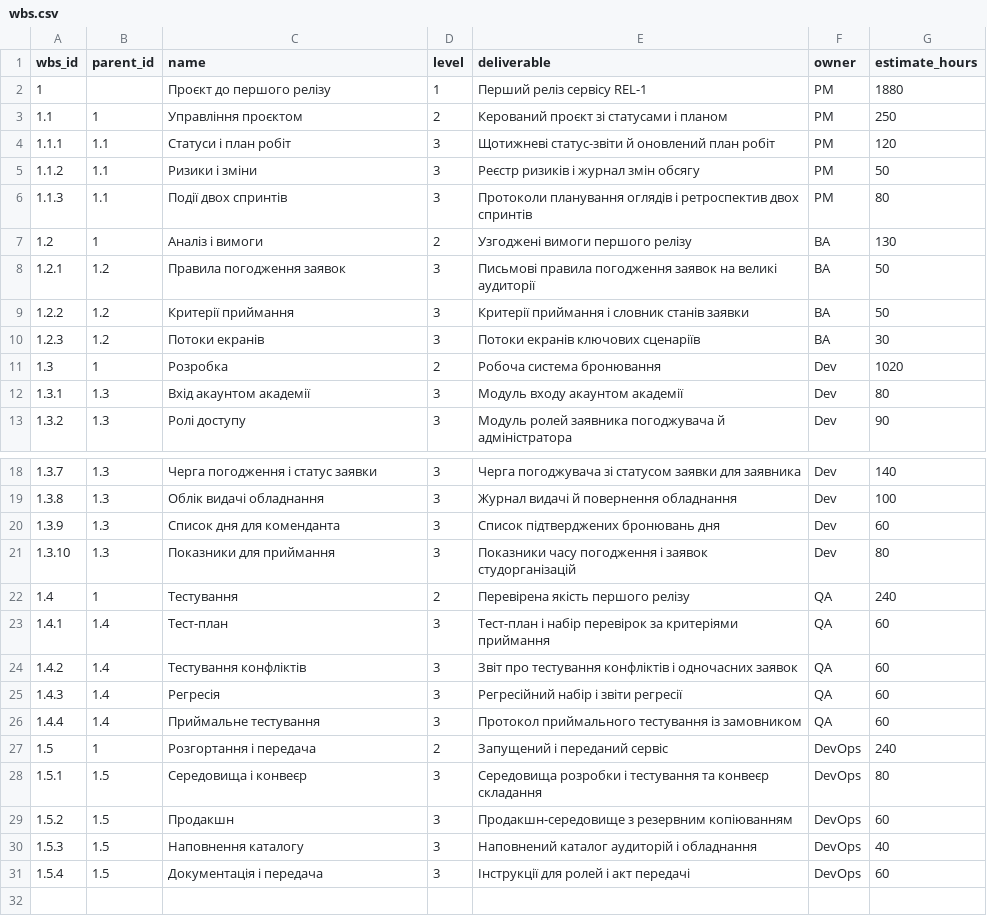
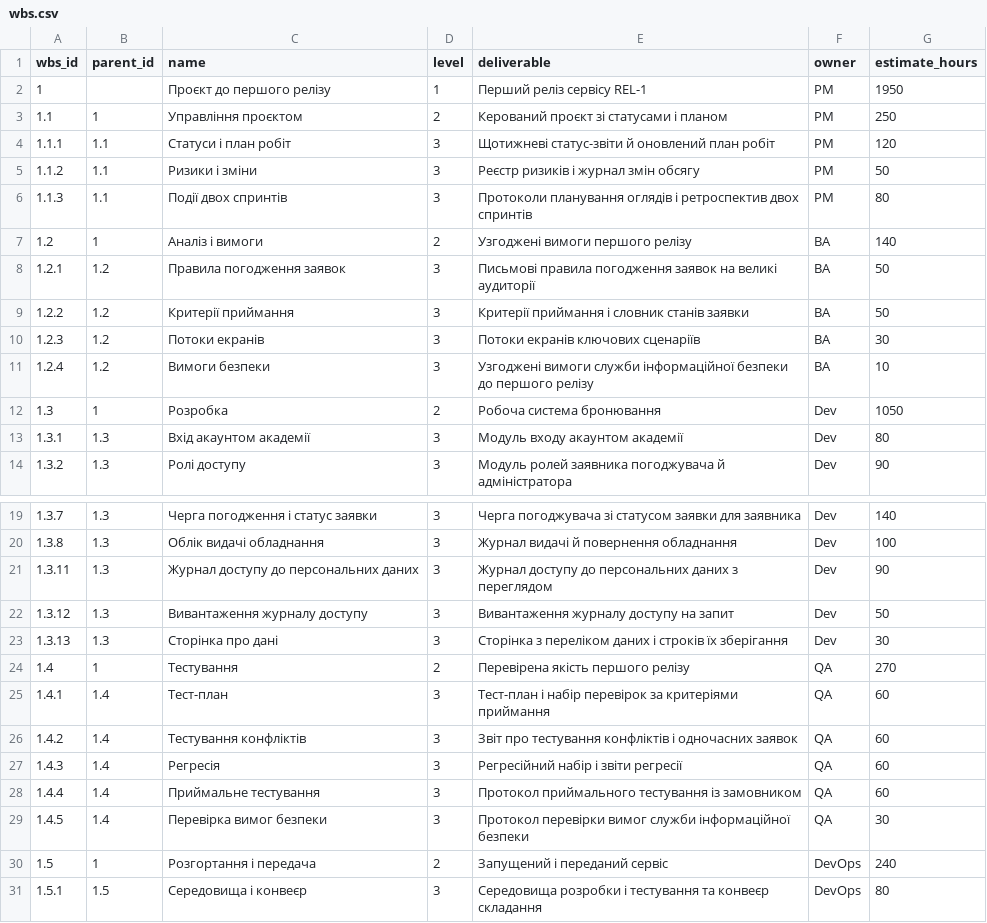
Before and after one commit to OstrohCoder/pm-2026-kn41-lizak, a CSV file: lr07_wbs/wbs.csv, drawn as a sheet; only a part is shown, gaps mark what is left out; the shorter side is filled out with more unchanged rows.

```diff
--- a/lr07_wbs/wbs.csv
+++ b/lr07_wbs/wbs.csv
@@ -1,3 +1,3 @@
 wbs_id,parent_id,name,level,deliverable,owner,estimate_hours
-1,,Проєкт до першого релізу,1,Перший реліз сервісу REL-1,PM,1880
+1,,Проєкт до першого релізу,1,Перший реліз сервісу REL-1,PM,1950
 1.1,1,Управління проєктом,2,Керований проєкт зі статусами і планом,PM,250
@@ -6,3 +6,3 @@ wbs_id,parent_id,name,level,deliverable,owner,estimate_hours
 1.1.3,1.1,Події двох спринтів,3,Протоколи планування оглядів і ретроспектив двох спринтів,PM,80
-1.2,1,Аналіз і вимоги,2,Узгоджені вимоги першого релізу,BA,130
+1.2,1,Аналіз і вимоги,2,Узгоджені вимоги першого релізу,BA,140
 1.2.1,1.2,Правила погодження заявок,3,Письмові правила погодження заявок на великі аудиторії,BA,50
@@ -10,3 +10,4 @@ wbs_id,parent_id,name,level,deliverable,owner,estimate_hours
 1.2.3,1.2,Потоки екранів,3,Потоки екранів ключових сценаріїв,BA,30
-1.3,1,Розробка,2,Робоча система бронювання,Dev,1020
+1.2.4,1.2,Вимоги безпеки,3,Узгоджені вимоги служби інформаційної безпеки до першого релізу,BA,10
+1.3,1,Розробка,2,Робоча система бронювання,Dev,1050
 1.3.1,1.3,Вхід акаунтом академії,3,Модуль входу акаунтом академії,Dev,80
@@ -19,5 +20,6 @@ wbs_id,parent_id,name,level,deliverable,owner,estimate_hours
 1.3.8,1.3,Облік видачі обладнання,3,Журнал видачі й повернення обладнання,Dev,100
-1.3.9,1.3,Список дня для коменданта,3,Список підтверджених бронювань дня,Dev,60
-1.3.10,1.3,Показники для приймання,3,Показники часу погодження і заявок студорганізацій,Dev,80
-1.4,1,Тестування,2,Перевірена якість першого релізу,QA,240
+1.3.11,1.3,Журнал доступу до персональних даних,3,Журнал доступу до персональних даних з переглядом,Dev,90
+1.3.12,1.3,Вивантаження журналу доступу,3,Вивантаження журналу доступу на запит,Dev,50
+1.3.13,1.3,Сторінка про дані,3,Сторінка з переліком даних і строків їх зберігання,Dev,30
+1.4,1,Тестування,2,Перевірена якість першого релізу,QA,270
 1.4.1,1.4,Тест-план,3,Тест-план і набір перевірок за критеріями приймання,QA,60
@@ -26,2 +28,3 @@ wbs_id,parent_id,name,level,deliverable,owner,estimate_hours
 1.4.4,1.4,Приймальне тестування,3,Протокол приймального тестування із замовником,QA,60
+1.4.5,1.4,Перевірка вимог безпеки,3,Протокол перевірки вимог служби інформаційної безпеки,QA,30
 1.5,1,Розгортання і передача,2,Запущений і переданий сервіс,DevOps,240
```
Also changed, not shown: lr07_wbs/schedule.csv, lr11_risks_quality/risks.csv, 5 other files.
